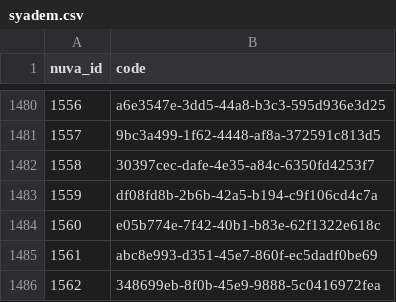
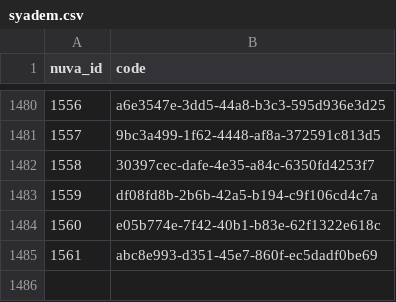
Before and after one commit to Syadem/nuva-fork, a CSV file: codes/vaccines/syadem.csv, drawn as a sheet; only a part is shown, gaps mark what is left out; the diff names each change by its address in the sheet, - before the commit and + after, or states it on an @@ line.

```diff
--- a/codes/vaccines/syadem.csv
+++ b/codes/vaccines/syadem.csv
-row 1486: 1562 | 348699eb-8f0b-45e9-9888-5c0416972fea
```
Also changed, not shown: codes/vaccines/cis.csv, 8 other files.
